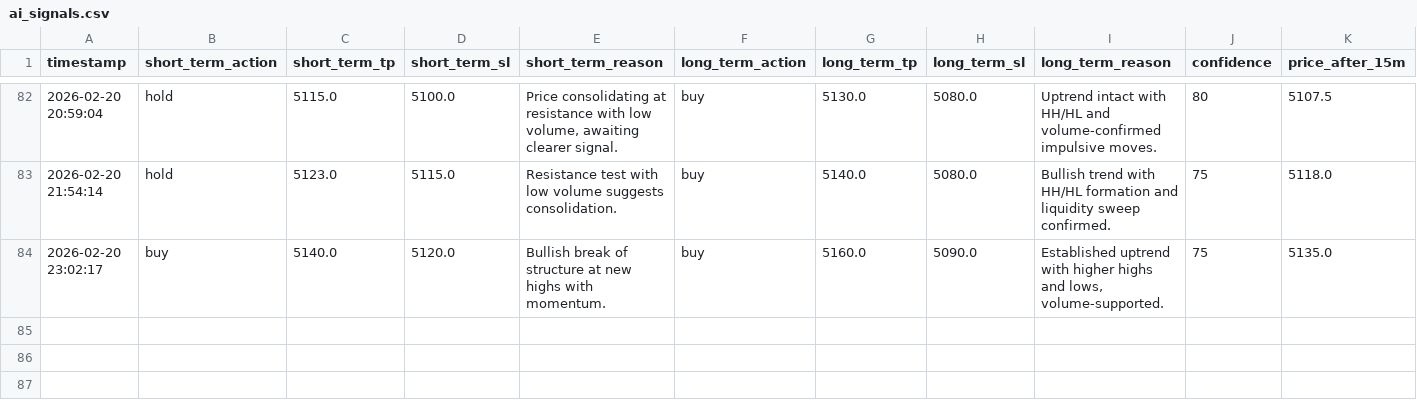
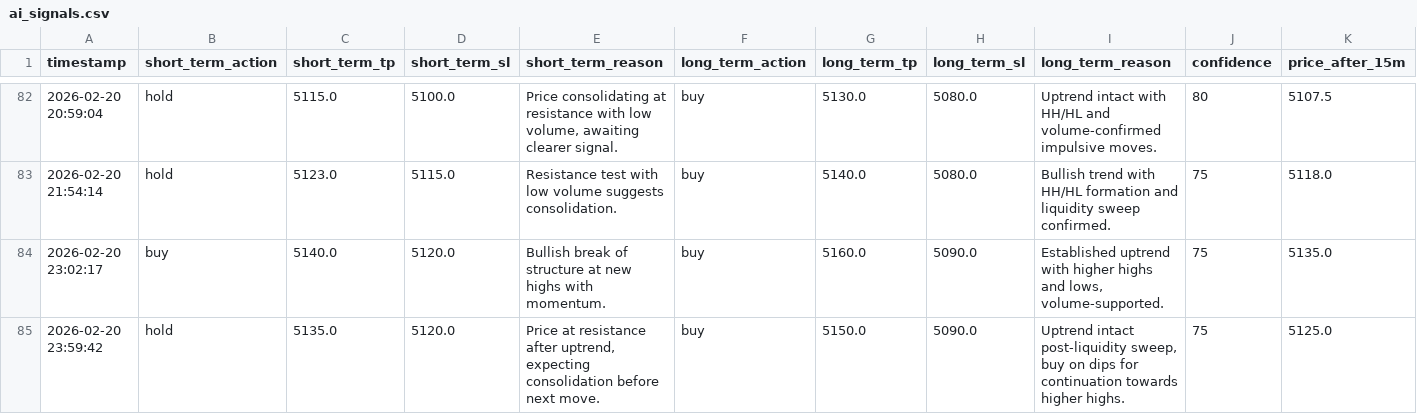
Before and after one commit to jjlabor832026-ui/ai-xau-signals, a CSV file: ai_signals.csv, drawn as a sheet; only a part is shown, gaps mark what is left out; rows hold the shown columns only; the diff names each change by its address in the sheet, - before the commit and + after, or states it on an @@ line.

```diff
--- a/ai_signals.csv
+++ b/ai_signals.csv
+row 85: 2026-02-20 23:59:42 | hold | 5135.0 | 5120.0 | Price at resistance after uptrend, expecting consolidation before next move. | buy | 5150.0 | 5090.0 | Uptrend intact post-liquidity sweep, buy on dips for continuation towards higher highs. | 75 | 5125.0
```
